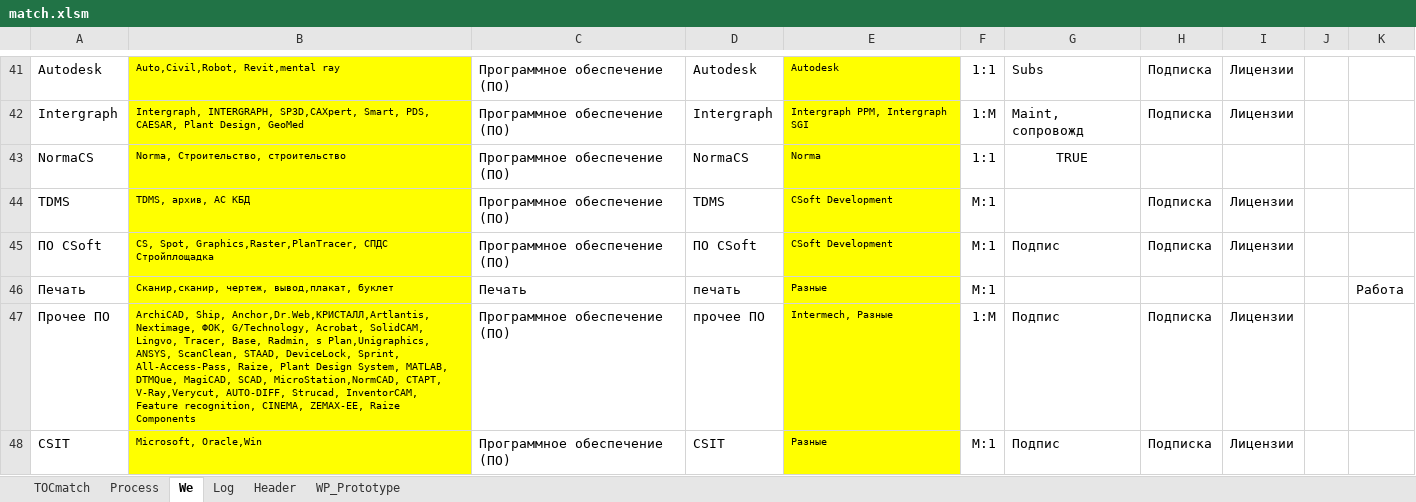
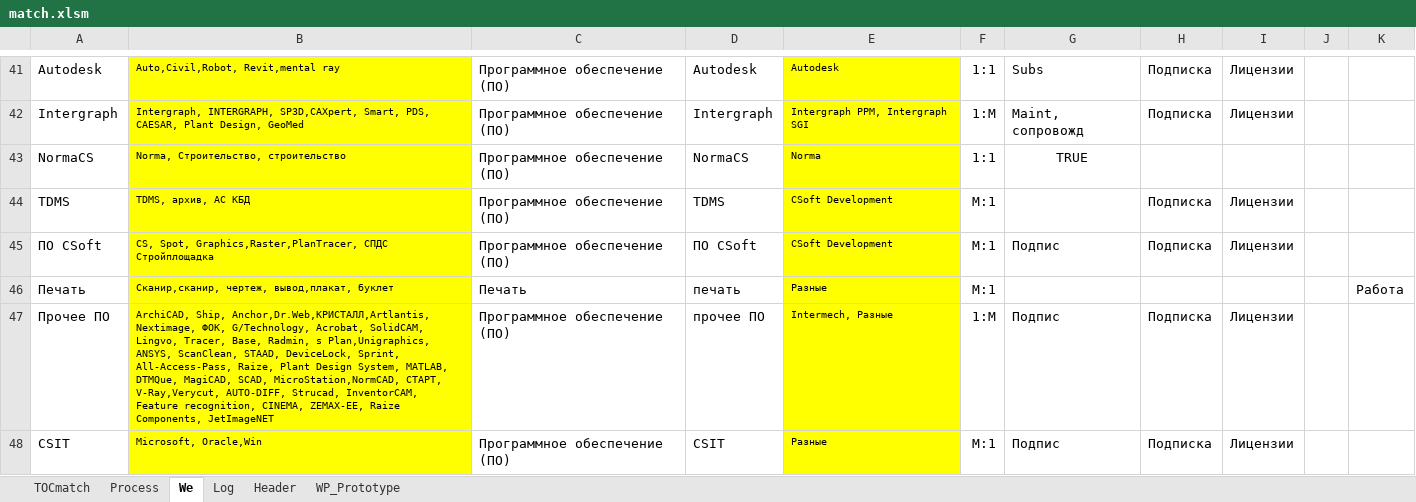
Before and after one commit to PavelKhrapkin/match, an Excel workbook: match2.0/match.xlsm, sheet We, drawn as a sheet; only a part is shown, gaps mark what is left out; values as stored, in another font and other column widths than the file's, no borders; the diff covers the shown part only; the diff names each change by its address in the sheet, - before the commit and + after, or states it on an @@ line.

```diff
--- a/match2.0/match.xlsm (sheet We)
+++ b/match2.0/match.xlsm (sheet We)
-B47: …ZEMAX-EE, Raize Components
+B47: …ZEMAX-EE, Raize Components, JetImageNET
```
Also changed, not shown: 1 edited cell elsewhere in this sheet, sheet Log, sheet Process, sheet TOCmatch, sheet Header, formulas that keep their value, hidden cells.
